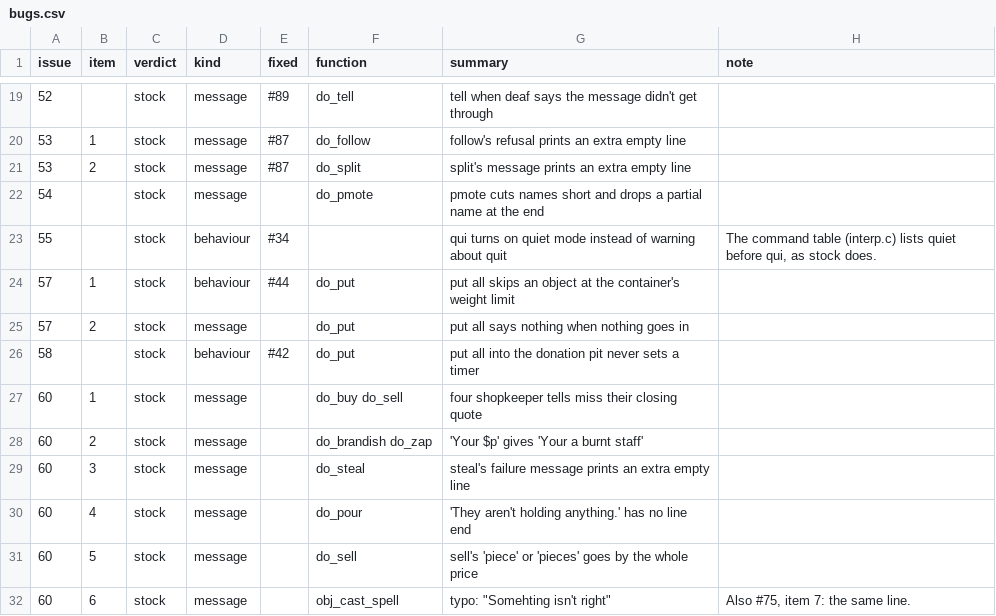
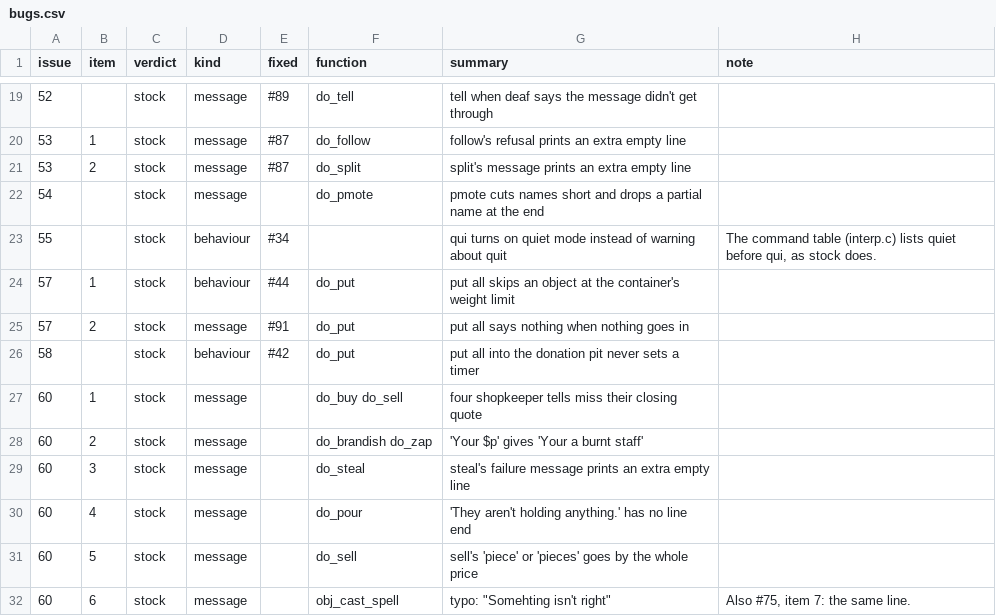
Before and after one commit to abraidotti/2.4b6-fixed, a CSV file: triage/bugs.csv, drawn as a sheet; only a part is shown, gaps mark what is left out.

```diff
--- a/triage/bugs.csv
+++ b/triage/bugs.csv
@@ -24,3 +24,3 @@ issue,item,verdict,kind,fixed,function,summary,note
 57,1,stock,behaviour,#44,do_put,put all skips an object at the container's weight limit,
-57,2,stock,message,,do_put,put all says nothing when nothing goes in,
+57,2,stock,message,#91,do_put,put all says nothing when nothing goes in,
 58,,stock,behaviour,#42,do_put,put all into the donation pit never sets a timer,
```
Also changed, not shown: 2 other files.
